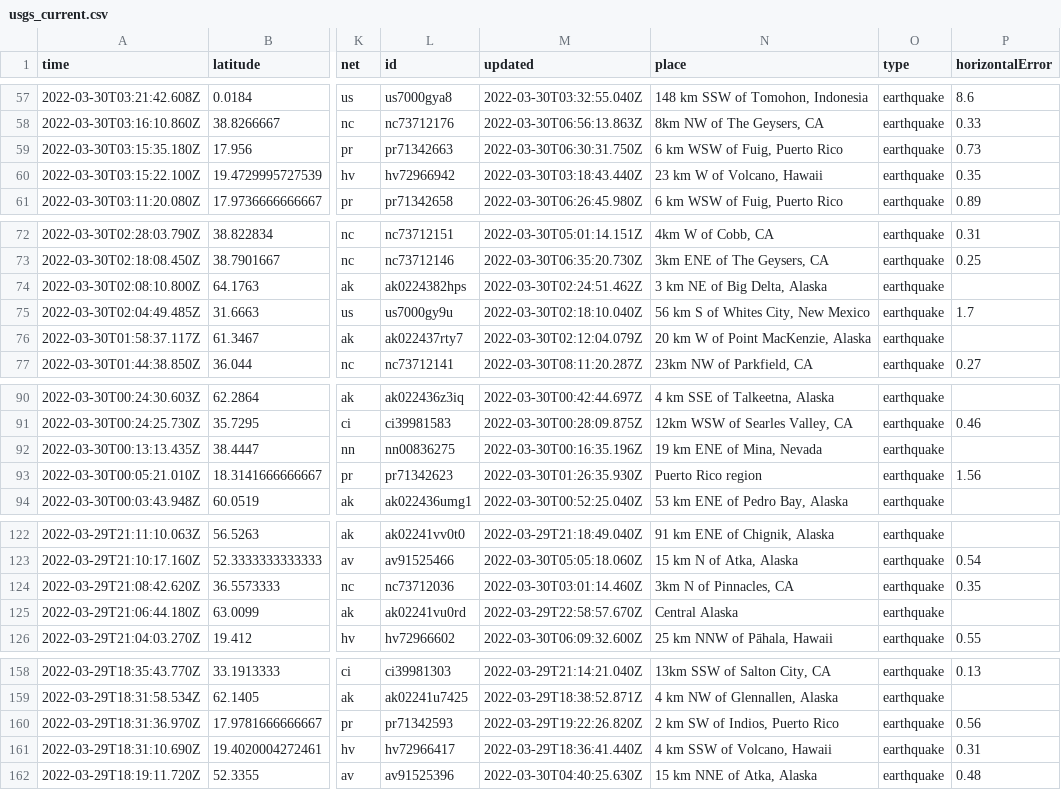
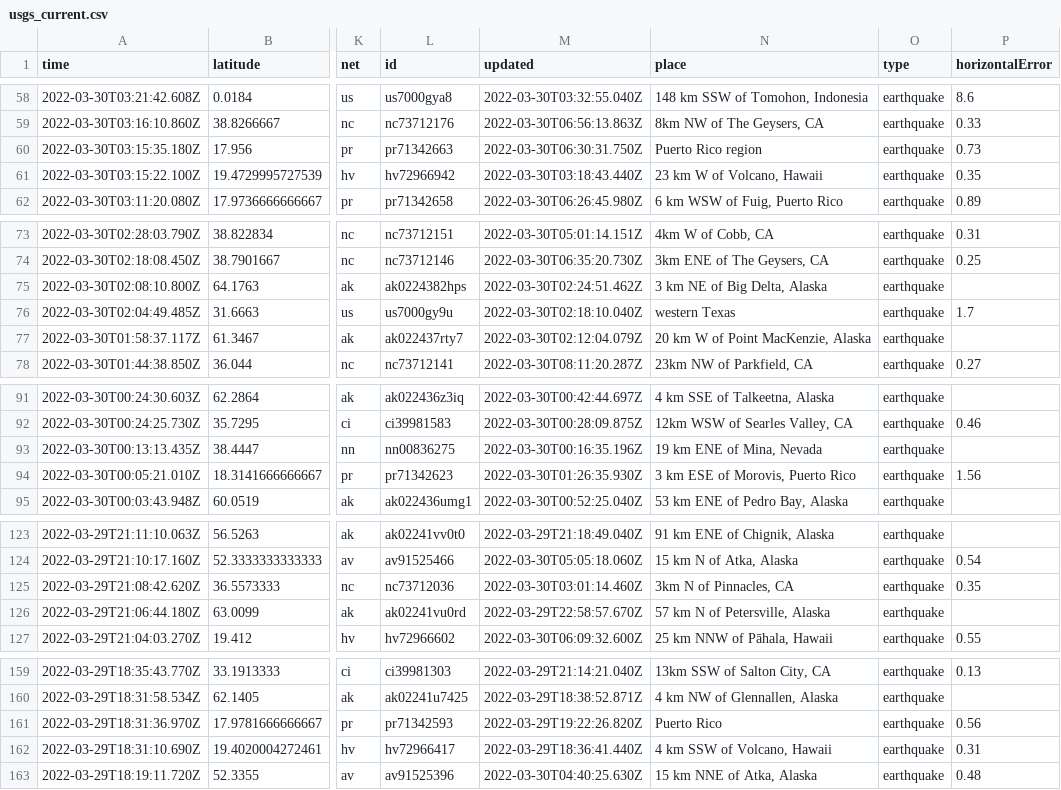
Before and after one commit to layurs/nicar22-githubaction, a CSV file: usgs_current.csv, drawn as a sheet; only a part is shown, gaps mark what is left out; addresses are those after the commit; the diff covers the shown part only; the diff names each change by its address in the sheet, - before the commit and + after, or states it on an @@ line.

```diff
--- a/usgs_current.csv
+++ b/usgs_current.csv
-N60 (place): 6 km WSW of Fuig, Puerto Rico
+N60 (place): Puerto Rico region
-N76 (place): 56 km S of Whites City, New Mexico
+N76 (place): western Texas
-N94 (place): Puerto Rico region
+N94 (place): 3 km ESE of Morovis, Puerto Rico
-N126 (place): Central Alaska
+N126 (place): 57 km N of Petersville, Alaska
-N161 (place): 2 km SW of Indios, Puerto Rico
+N161 (place): Puerto Rico
```
Also changed, not shown: 1 added row and 9 edited cells elsewhere in this file, 1 other file.
